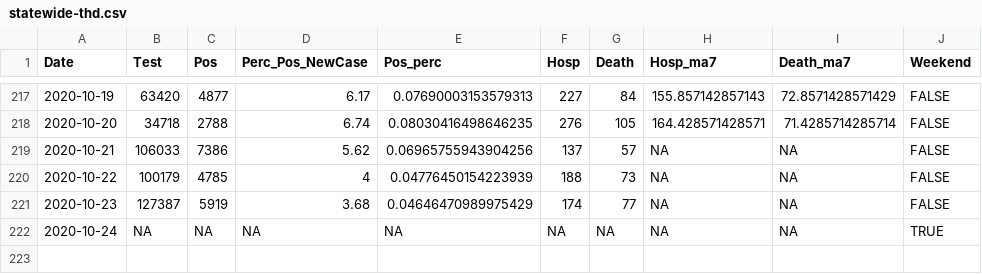
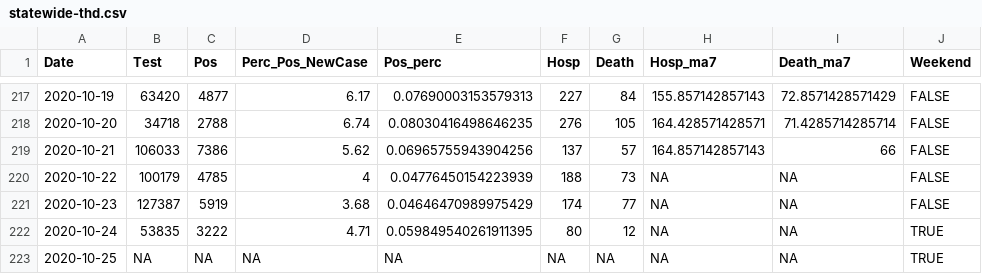
Before and after one commit to kokbent/covis19-data, a CSV file: statewide-thd.csv, drawn as a sheet; only a part is shown, gaps mark what is left out.

```diff
--- a/statewide-thd.csv
+++ b/statewide-thd.csv
@@ -218,5 +218,6 @@ Date,Test,Pos,Perc_Pos_NewCase,Pos_perc,Hosp,Death,Hosp_ma7,Death_ma7,Weekend
 2020-10-20,34718,2788,6.74,0.08030416498646235,276,105,164.428571428571,71.4285714285714,FALSE
-2020-10-21,106033,7386,5.62,0.06965755943904256,137,57,NA,NA,FALSE
+2020-10-21,106033,7386,5.62,0.06965755943904256,137,57,164.857142857143,66,FALSE
 2020-10-22,100179,4785,4,0.04776450154223939,188,73,NA,NA,FALSE
 2020-10-23,127387,5919,3.68,0.04646470989975429,174,77,NA,NA,FALSE
-2020-10-24,NA,NA,NA,NA,NA,NA,NA,NA,TRUE
+2020-10-24,53835,3222,4.71,0.059849540261911395,80,12,NA,NA,TRUE
+2020-10-25,NA,NA,NA,NA,NA,NA,NA,NA,TRUE
```
Also changed, not shown: case_ev.csv, ct_pos_perc.csv, 2 other files.
